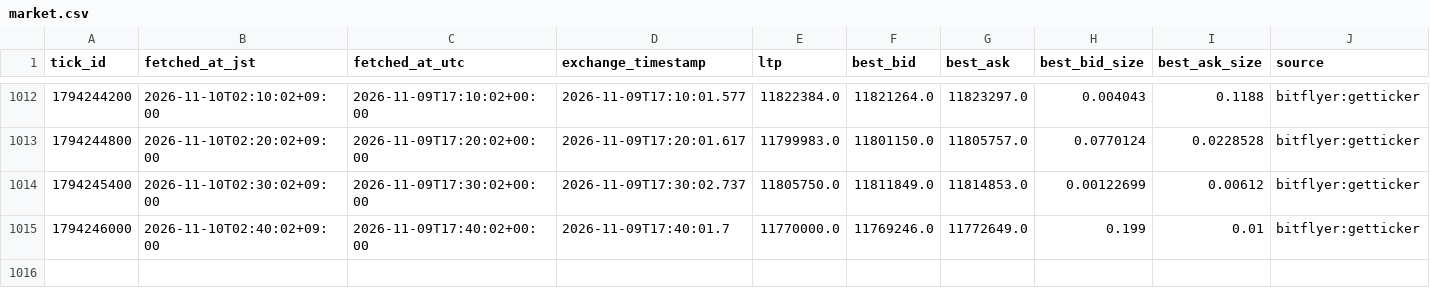
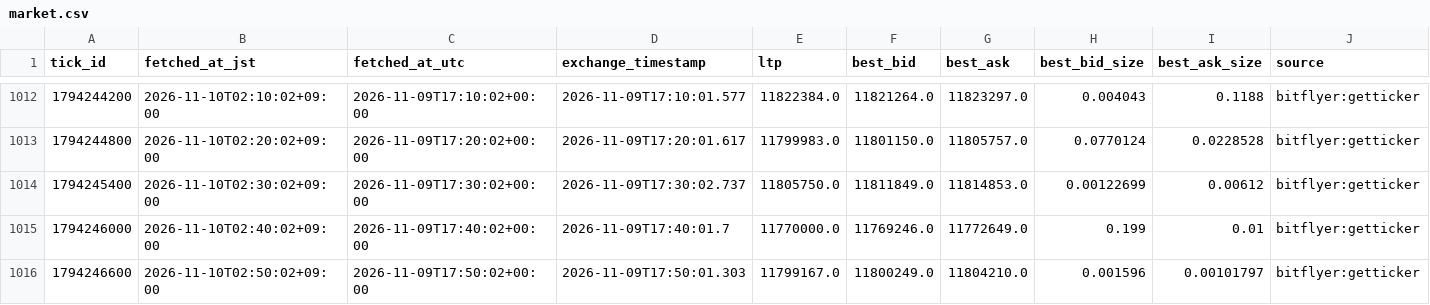
Before and after one commit to lily46/btc-paper-sim, a CSV file: state/market.csv, drawn as a sheet; only a part is shown, gaps mark what is left out; rows hold the shown columns only; the diff names each change by its address in the sheet, - before the commit and + after, or states it on an @@ line.

Commit message:
tick 1794246600 (2026-11-10T02:50:02+09:00) trades=0

```diff
--- a/state/market.csv
+++ b/state/market.csv
+row 1016: 1794246600 | 2026-11-10T02:50:02+09:00 | 2026-11-09T17:50:02+00:00 | 2026-11-09T17:50:01.303 | 11799167.0 | 11800249.0 | 11804210.0 | 0.001596 | 0.00101797 | bitflyer:getticker
```
Also changed, not shown: 3 other files.
